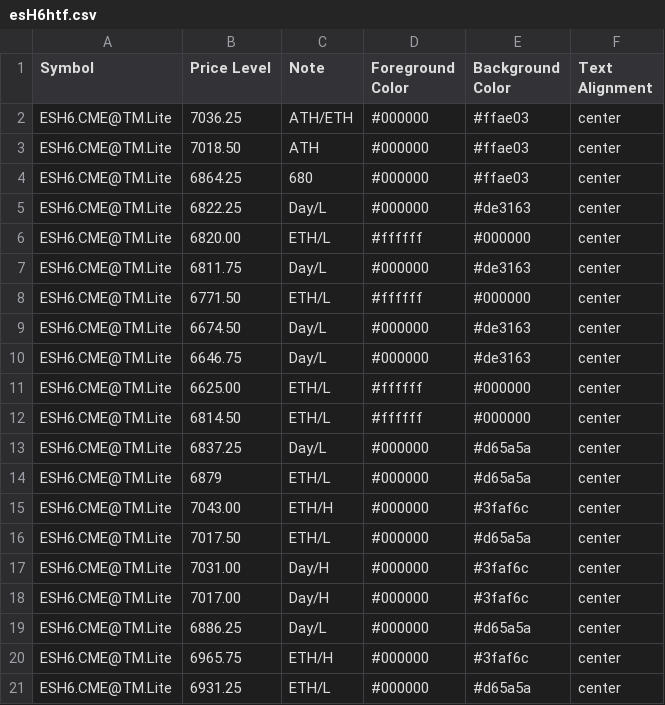
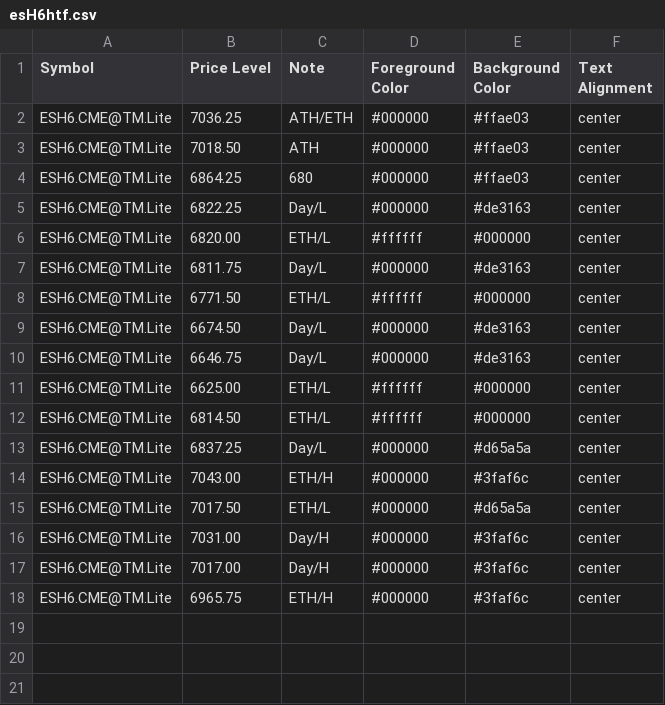
Before and after one commit to heatedtowel/EsCloudNotes, a CSV file: esH6htf.csv, drawn as a sheet.

Commit message:
Update esH6htf.csv

```diff
--- a/esH6htf.csv
+++ b/esH6htf.csv
@@ -13,3 +13,2 @@ ESH6.CME@TM.Lite,6814.50,ETH/L,#ffffff,#000000,center
 ESH6.CME@TM.Lite,6837.25,Day/L,#000000,#d65a5a,center
-ESH6.CME@TM.Lite,6879,ETH/L,#000000,#d65a5a,center
 ESH6.CME@TM.Lite,7043.00,ETH/H,#000000,#3faf6c,center
@@ -18,4 +17,2 @@ ESH6.CME@TM.Lite,7031.00,Day/H,#000000,#3faf6c,center
 ESH6.CME@TM.Lite,7017.00,Day/H,#000000,#3faf6c,center
-ESH6.CME@TM.Lite,6886.25,Day/L,#000000,#d65a5a,center
 ESH6.CME@TM.Lite,6965.75,ETH/H,#000000,#3faf6c,center
-ESH6.CME@TM.Lite,6931.25,ETH/L,#000000,#d65a5a,center
```
